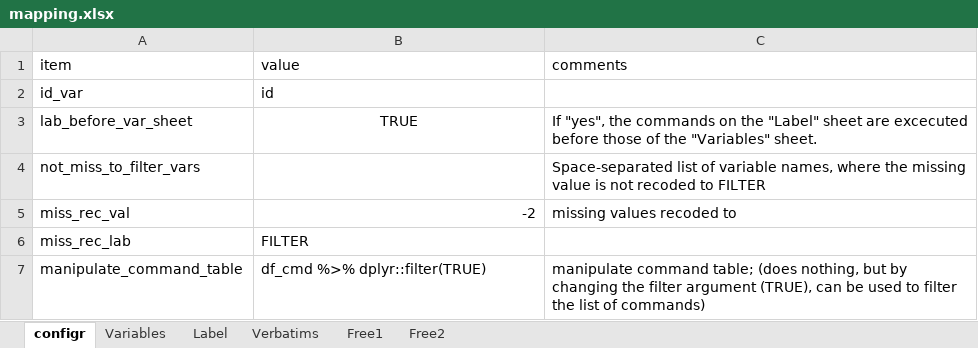
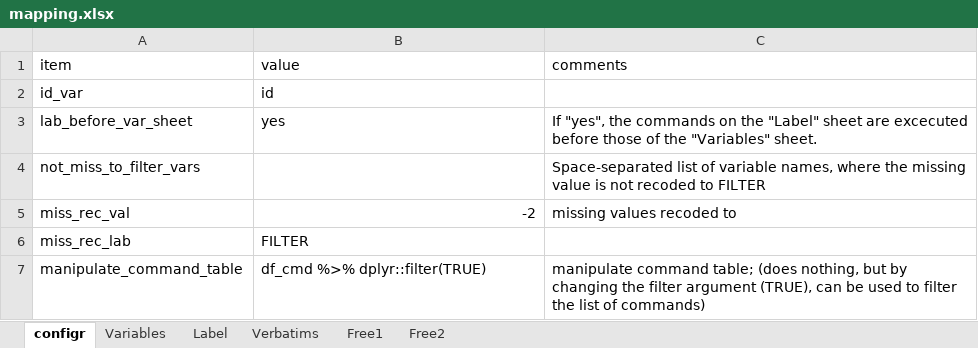
Before and after one commit to urswilke/datadaptor, an Excel workbook: inst/extdata/mapping.xlsx, sheet configr, drawn as a sheet; values as stored, in another font and other column widths than the file's, no borders; the diff names each change by its address in the sheet, - before the commit and + after, or states it on an @@ line.

Commit message:
use "yes" again instead of TRUE (TRUE in Excel doesn't result in TRUE in R...)

```diff
--- a/inst/extdata/mapping.xlsx (sheet configr)
+++ b/inst/extdata/mapping.xlsx (sheet configr)
-B3 (value): TRUE
+B3 (value): yes
-B3 alignment: center
+B3 alignment: left
```
Also changed, not shown: 2 other files.
